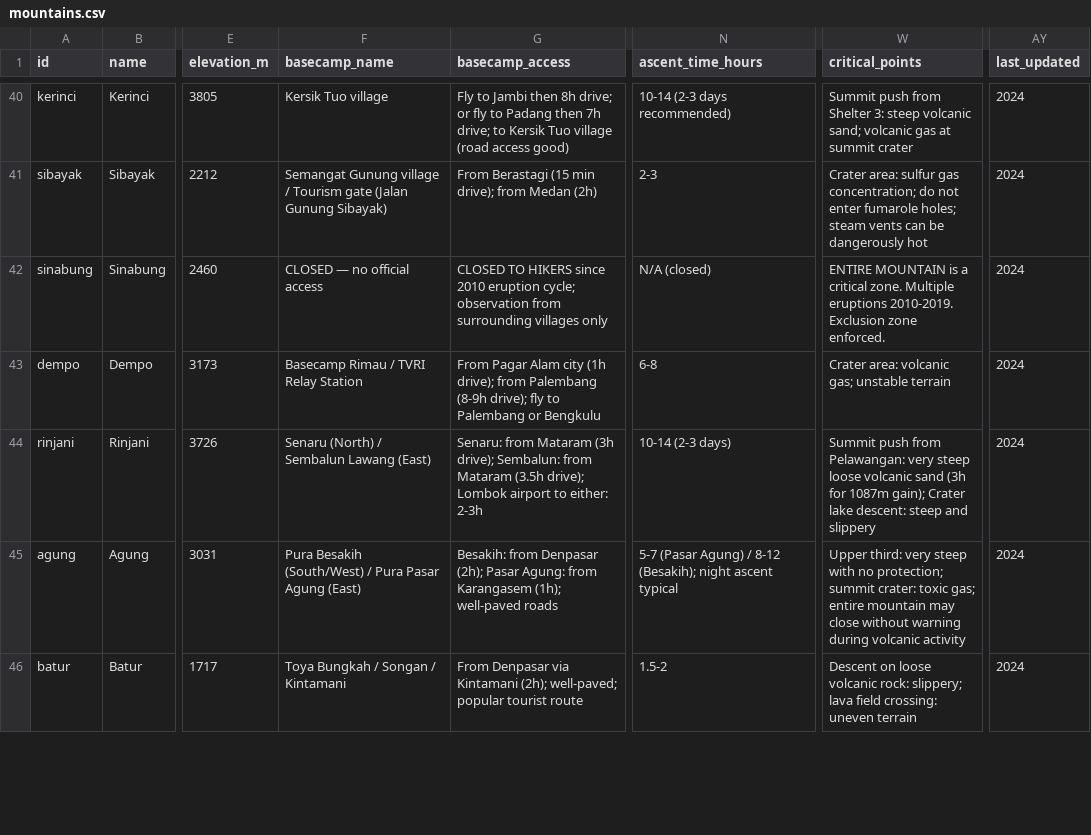
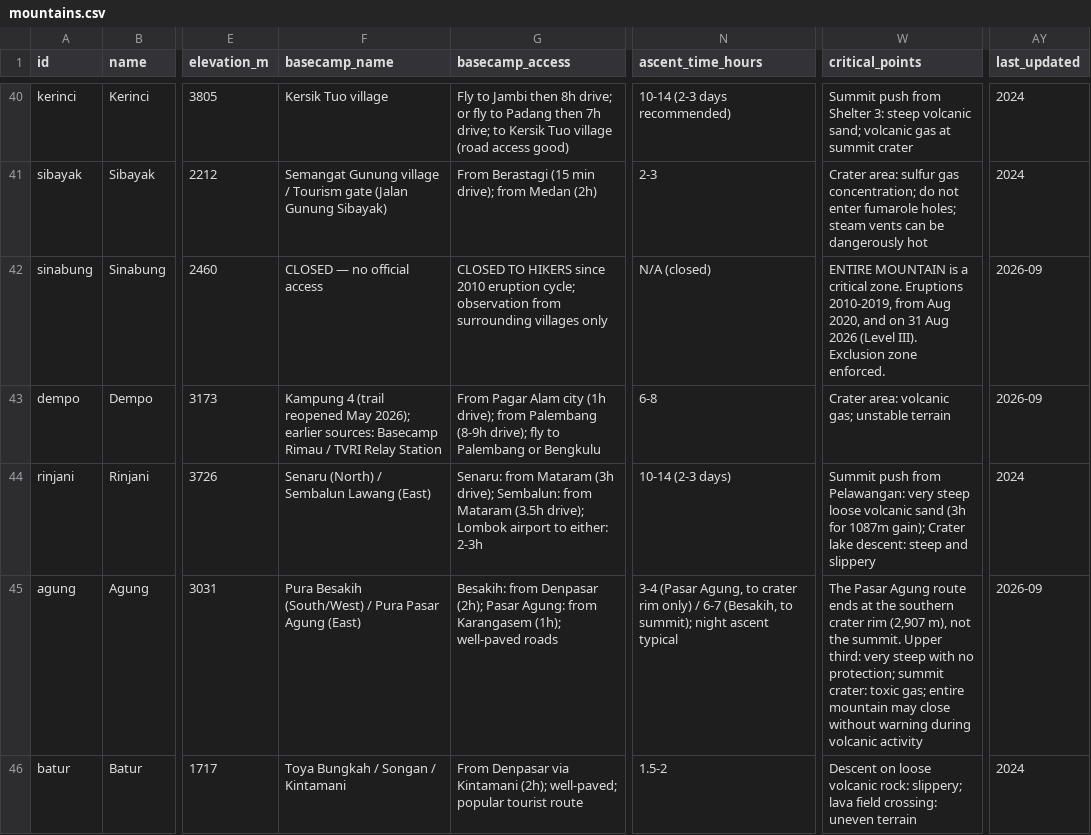
Before and after one commit to bismarhere-ops/ancala, a CSV file: server/data/mountains.csv, drawn as a sheet; only a part is shown, gaps mark what is left out; the diff covers the shown part only; the diff names each change by its address in the sheet, - before the commit and + after, or states it on an @@ line.

```diff
--- a/server/data/mountains.csv
+++ b/server/data/mountains.csv
-W42 (critical_points): …critical zone. Multiple eruptions 2010-2019. Exclusion zone…
+W42 (critical_points): …critical zone. Eruptions 2010-2019, from Aug 2020, and on 31 Aug 2026 (Level III). Exclusion zone…
-AY42:AY43 (last_updated): 2024
+AY42:AY43 (last_updated): 2026-09
-F43 (basecamp_name): Basecamp Rimau…
+F43 (basecamp_name): Kampung 4 (trail reopened May 2026); earlier sources: Basecamp Rimau…
-N45 (ascent_time_hours): 5-7 (Pasar Agung) / 8-12 (Besakih); night ascent…
+N45 (ascent_time_hours): 3-4 (Pasar Agung, to crater rim only) / 6-7 (Besakih, to summit); night ascent…
-W45 (critical_points): Upper third:…
+W45 (critical_points): The Pasar Agung route ends at the southern crater rim (2,907 m), not the summit. Upper third:…
-AY45 (last_updated): 2024
+AY45 (last_updated): 2026-09
```
Also changed, not shown: 88 edited cells elsewhere in this file, 3 other files.
